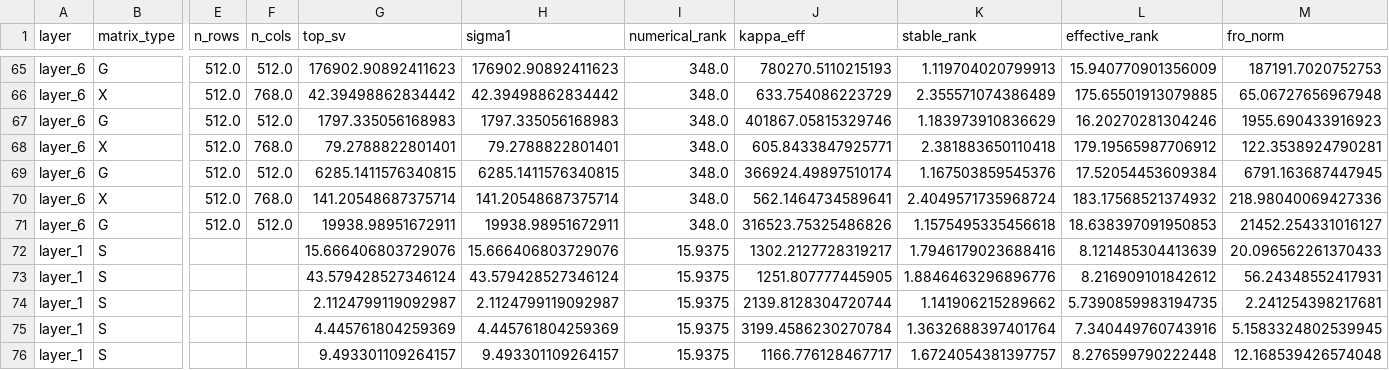
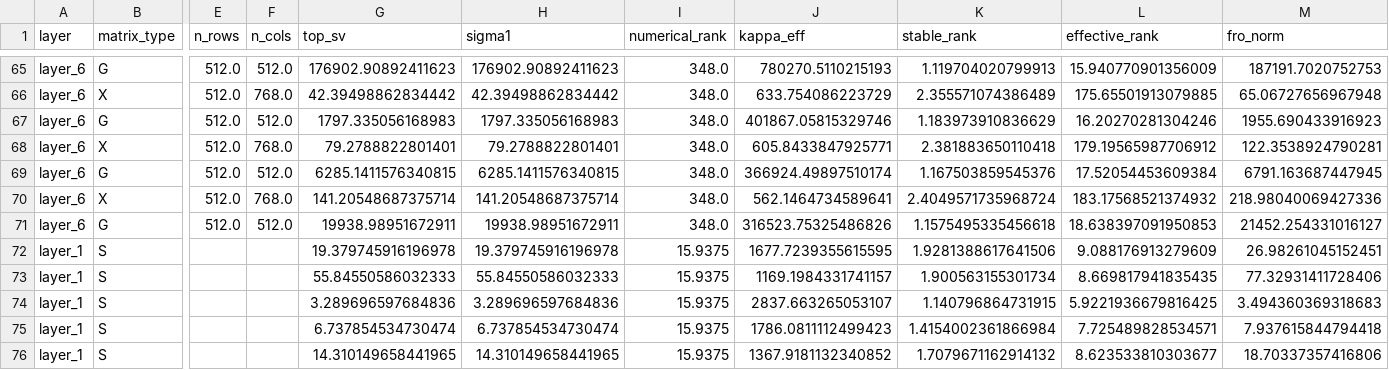
Before and after one commit to zhizhen-kyle-luo/18.S995-Final, a CSV file: results/metrics_summary.csv, drawn as a sheet; only a part is shown, gaps mark what is left out; the diff covers the shown part only; the diff names each change by its address in the sheet, - before the commit and + after, or states it on an @@ line.

Commit message:
chore: regenerate results after attention fix

```diff
--- a/results/metrics_summary.csv
+++ b/results/metrics_summary.csv
-G72 (top_sv): 15.666406803729076
+G72 (top_sv): 19.379745916196978
-H72 (sigma1): 15.666406803729076
+H72 (sigma1): 19.379745916196978
-J72 (kappa_eff): 1302.2127728319217
+J72 (kappa_eff): 1677.7239355615595
-K72 (stable_rank): 1.7946179023688416
+K72 (stable_rank): 1.9281388617641506
-L72 (effective_rank): 8.121485304413639
+L72 (effective_rank): 9.088176913279609
-M72 (fro_norm): 20.096562261370433
+M72 (fro_norm): 26.98261045152451
-G73 (top_sv): 43.579428527346124
+G73 (top_sv): 55.84550586032333
-H73 (sigma1): 43.579428527346124
+H73 (sigma1): 55.84550586032333
-J73 (kappa_eff): 1251.807777445905
+J73 (kappa_eff): 1169.1984331741157
-K73 (stable_rank): 1.8846463296896776
+K73 (stable_rank): 1.900563155301734
-L73 (effective_rank): 8.216909101842612
+L73 (effective_rank): 8.669817941835435
-M73 (fro_norm): 56.24348552417931
+M73 (fro_norm): 77.32931411728406
-G74 (top_sv): 2.1124799119092987
+G74 (top_sv): 3.289696597684836
-H74 (sigma1): 2.1124799119092987
+H74 (sigma1): 3.289696597684836
-J74 (kappa_eff): 2139.8128304720744
+J74 (kappa_eff): 2837.663265053107
-K74 (stable_rank): 1.141906215289662
+K74 (stable_rank): 1.140796864731915
-L74 (effective_rank): 5.7390859983194735
+L74 (effective_rank): 5.9221936679816425
-M74 (fro_norm): 2.241254398217681
+M74 (fro_norm): 3.494360369318683
-G75 (top_sv): 4.445761804259369
+G75 (top_sv): 6.737854534730474
-H75 (sigma1): 4.445761804259369
+H75 (sigma1): 6.737854534730474
-J75 (kappa_eff): 3199.4586230270784
+J75 (kappa_eff): 1786.0811112499423
-K75 (stable_rank): 1.3632688397401764
+K75 (stable_rank): 1.4154002361866984
-L75 (effective_rank): 7.340449760743916
+L75 (effective_rank): 7.725489828534571
-M75 (fro_norm): 5.1583324802539945
+M75 (fro_norm): 7.937615844794418
-G76 (top_sv): 9.493301109264157
+G76 (top_sv): 14.310149658441965
-H76 (sigma1): 9.493301109264157
+H76 (sigma1): 14.310149658441965
-J76 (kappa_eff): 1166.776128467717
+J76 (kappa_eff): 1367.9181132340852
-K76 (stable_rank): 1.6724054381397757
+K76 (stable_rank): 1.7079671162914132
-L76 (effective_rank): 8.276599790222448
+L76 (effective_rank): 8.623533810303677
-M76 (fro_norm): 12.168539426574048
+M76 (fro_norm): 18.70337357416806
```
Also changed, not shown: 155 edited cells elsewhere in this file, 3 other files.
